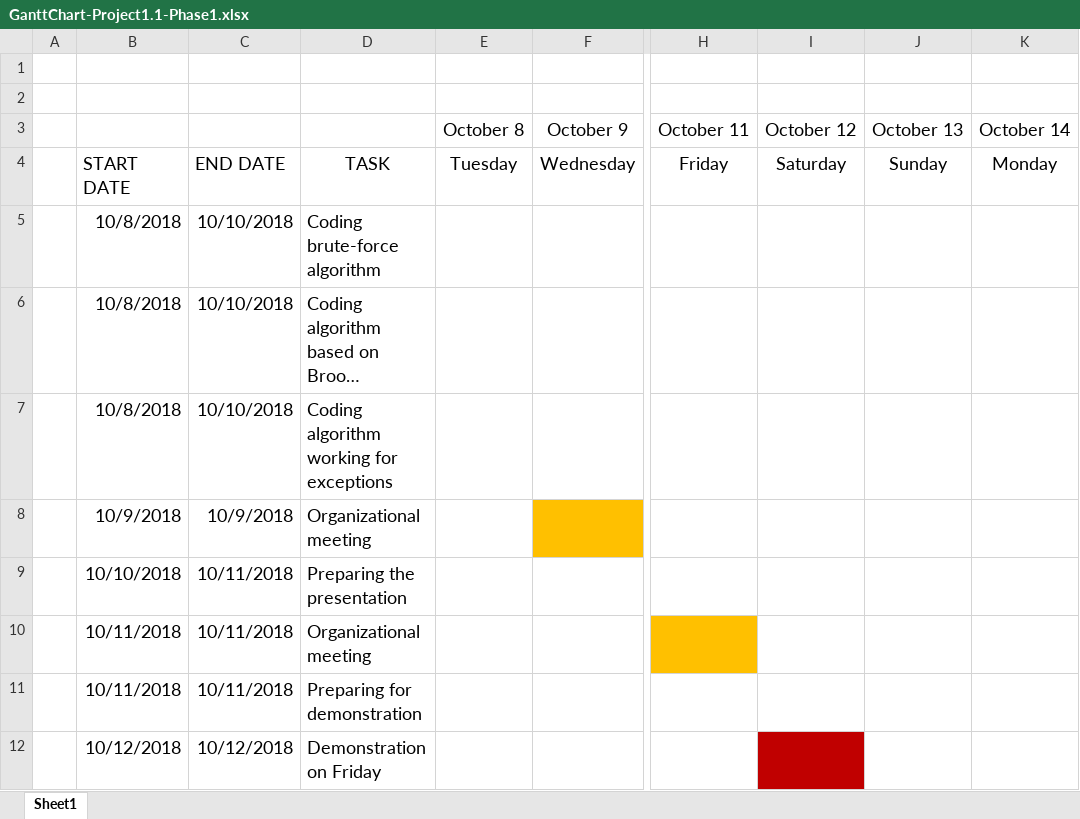
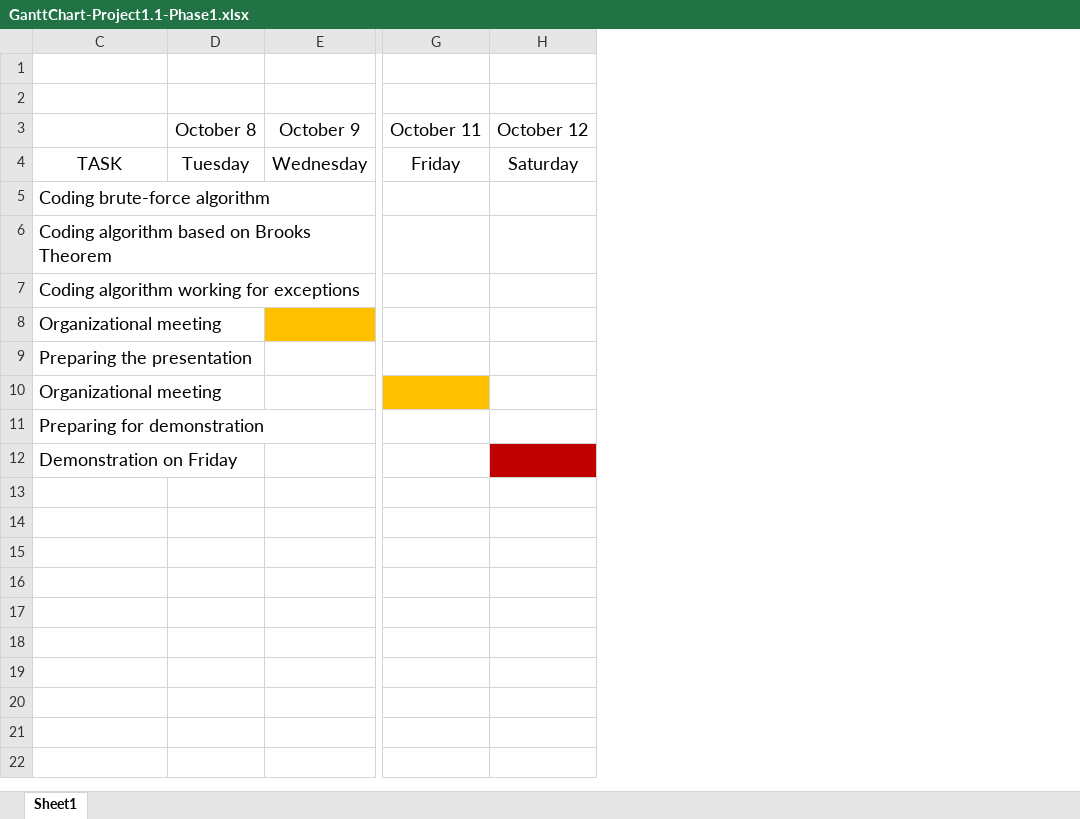
Before and after one commit to diagnoza/develop-, an Excel workbook: Project1-1/Phase1/GanttChart-Project1.1-Phase1.xlsx, sheet Sheet1, drawn as a sheet; only a part is shown, gaps mark what is left out; long unchanged cells end in …; values as stored, in another font and other column widths than the file's, no borders; conditional formats not drawn; the diff names each change by its address in the sheet, - before the commit and + after, or states it on an @@ line.

```diff
--- a/Project1-1/Phase1/GanttChart-Project1.1-Phase1.xlsx (sheet Sheet1)
+++ b/Project1-1/Phase1/GanttChart-Project1.1-Phase1.xlsx (sheet Sheet1)
@@ column A hidden, empty @@
@@ column B hidden, rows 4-12: START DATE | 10/8/2018 | 10/8/2018 | 10/8/2018 | 10/9/2018 | 10/10/2018 | 10/11/2018 | 10/11/2018 | 10/12/2018 @@
-column C, rows 4-12: END DATE | 10/10/2018 | 10/10/2018 | 10/10/2018 | 10/9/2018 | 10/11/2018 | 10/11/2018 | 10/11/2018 | 10/12/2018
-column J (October 13), row 4: Sunday
-column K (October 14), row 4: Monday
```
Also changed, not shown: formulas that keep their value, 1 other file.
